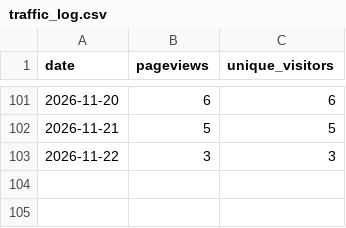
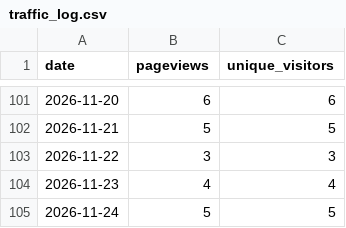
Before and after one commit to DoiEnnoson/china-energy-monitor, a CSV file: data/traffic_log.csv, drawn as a sheet; only a part is shown, gaps mark what is left out; the diff names each change by its address in the sheet, - before the commit and + after, or states it on an @@ line.

```diff
--- a/data/traffic_log.csv
+++ b/data/traffic_log.csv
+row 104: 2026-11-23 | 4 | 4
+row 105: 2026-11-24 | 5 | 5
```
Also changed, not shown: data/newsletter_log.csv, 1 other file.
